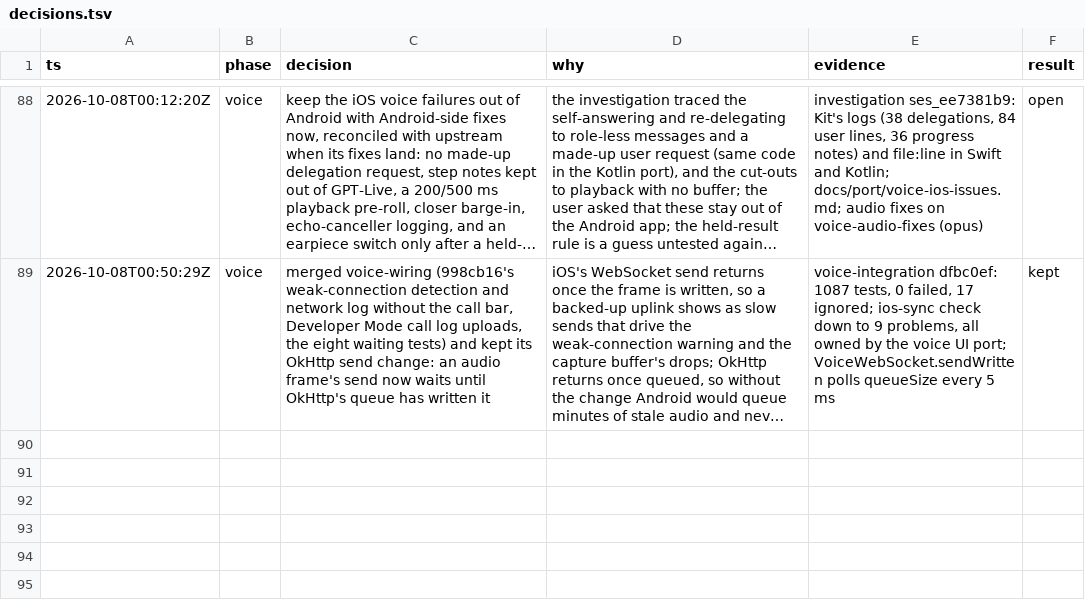
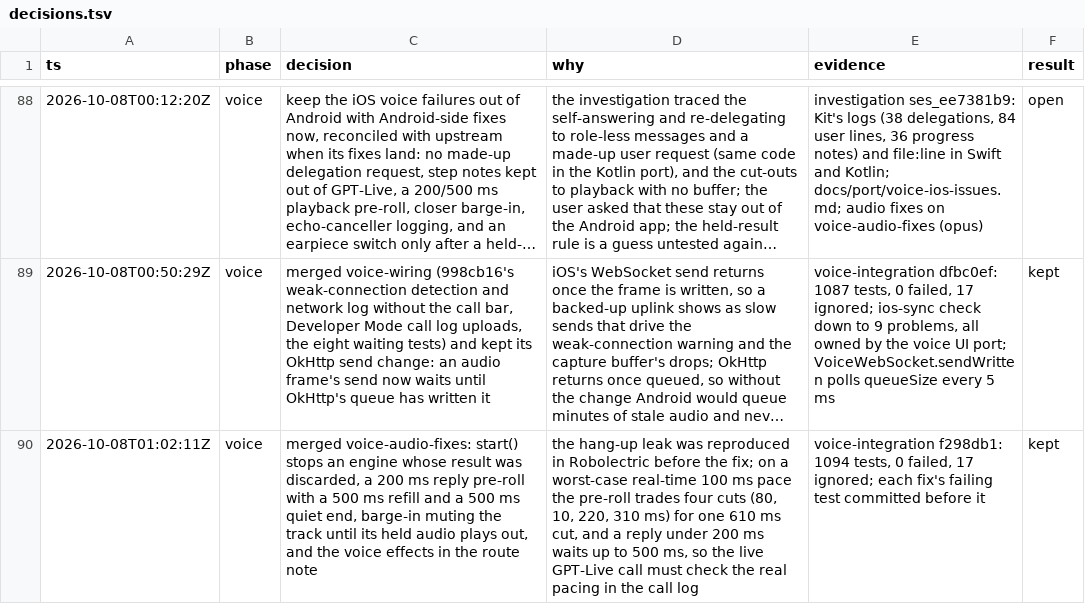
Before and after one commit to CrashedSystem/opencode-android, a TSV file: docs/port/decisions.tsv, drawn as a sheet; only a part is shown, gaps mark what is left out; long unchanged cells end in …; the diff names each change by its address in the sheet, - before the commit and + after, or states it on an @@ line.

Commit message:
docs(port): log the voice audio fixes merge

```diff
--- a/docs/port/decisions.tsv
+++ b/docs/port/decisions.tsv
+row 90: 2026-10-08T01:02:11Z | voice | merged voice-audio-fixes: start() stops an engine whose result was discarded, a 200 ms reply pre-roll with a 500 ms refill and a 500 ms quiet end, barge-in muting the track until its held audio plays out, and the voice effects in the route note | the hang-up leak was reproduced in Robolectric before the fix; on a worst-case real-time 100 ms pace the pre-roll trades four cuts (80, 10, 220, 310 ms) for one 610 ms cut, and a reply under 200 ms waits up to 500 ms, so the live GPT-Live call must check the real pacing in the call log | voice-integration f298db1: 1094 tests, 0 failed, 17 ignored; each fix's failing test committed before it | kept
```
